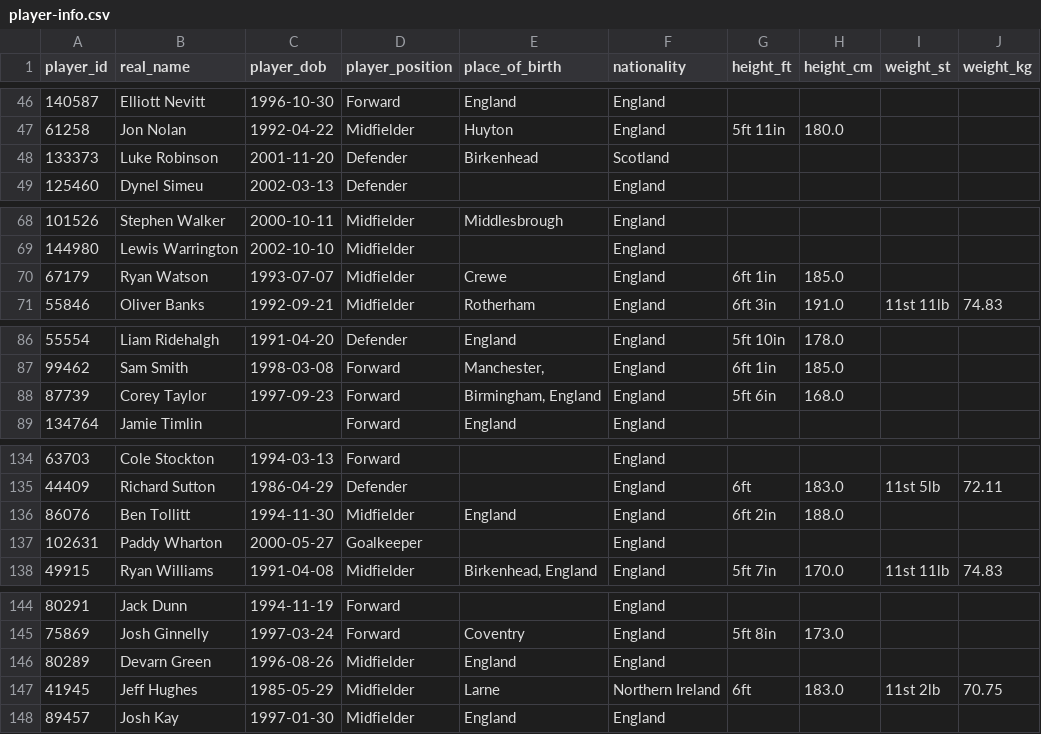
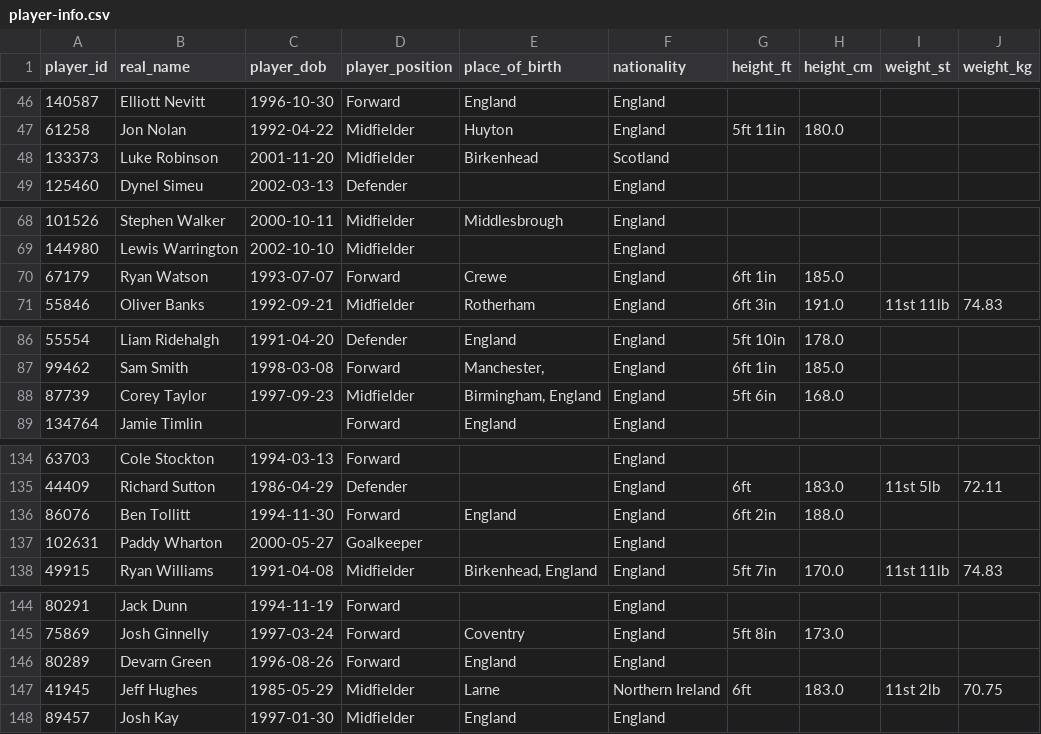
Before and after one commit to petebrown/scrape-player-info, a CSV file: data/player-info.csv, drawn as a sheet; only a part is shown, gaps mark what is left out; the diff covers the shown part only.

```diff
--- a/data/player-info.csv
+++ b/data/player-info.csv
@@ -47,3 +47,3 @@ player_id,real_name,player_dob,player_position,place_of_birth,nationality,height
 61258,Jon Nolan,1992-04-22,Midfielder,Huyton,England,5ft 11in,180.0,,
-133373,Luke Robinson,2001-11-20,Defender,Birkenhead,Scotland,,,,
+133373,Luke Robinson,2001-11-20,Midfielder,Birkenhead,Scotland,,,,
 125460,Dynel Simeu,2002-03-13,Defender,,England,,,,
@@ -69,3 +69,3 @@ player_id,real_name,player_dob,player_position,place_of_birth,nationality,height
 144980,Lewis Warrington,2002-10-10,Midfielder,,England,,,,
-67179,Ryan Watson,1993-07-07,Midfielder,Crewe,England,6ft 1in,185.0,,
+67179,Ryan Watson,1993-07-07,Forward,Crewe,England,6ft 1in,185.0,,
 55846,Oliver Banks,1992-09-21,Midfielder,Rotherham,England,6ft 3in,191.0,11st 11lb,74.83
@@ -87,3 +87,3 @@ player_id,real_name,player_dob,player_position,place_of_birth,nationality,height
 99462,Sam Smith,1998-03-08,Forward,"Manchester,",England,6ft 1in,185.0,,
-87739,Corey Taylor,1997-09-23,Forward,"Birmingham, England",England,5ft 6in,168.0,,
+87739,Corey Taylor,1997-09-23,Midfielder,"Birmingham, England",England,5ft 6in,168.0,,
 134764,Jamie Timlin,,Forward,England,England,,,,
@@ -135,3 +135,3 @@ player_id,real_name,player_dob,player_position,place_of_birth,nationality,height
 44409,Richard Sutton,1986-04-29,Defender,,England,6ft,183.0,11st 5lb,72.11
-86076,Ben Tollitt,1994-11-30,Midfielder,England,England,6ft 2in,188.0,,
+86076,Ben Tollitt,1994-11-30,Forward,England,England,6ft 2in,188.0,,
 102631,Paddy Wharton,2000-05-27,Goalkeeper,,England,,,,
@@ -145,3 +145,3 @@ player_id,real_name,player_dob,player_position,place_of_birth,nationality,height
 75869,Josh Ginnelly,1997-03-24,Forward,Coventry,England,5ft 8in,173.0,,
-80289,Devarn Green,1996-08-26,Midfielder,England,England,,,,
+80289,Devarn Green,1996-08-26,Forward,England,England,,,,
 41945,Jeff Hughes,1985-05-29,Midfielder,Larne,Northern Ireland,6ft,183.0,11st 2lb,70.75
```
Also changed, not shown: 3 edited cells elsewhere in this file.
